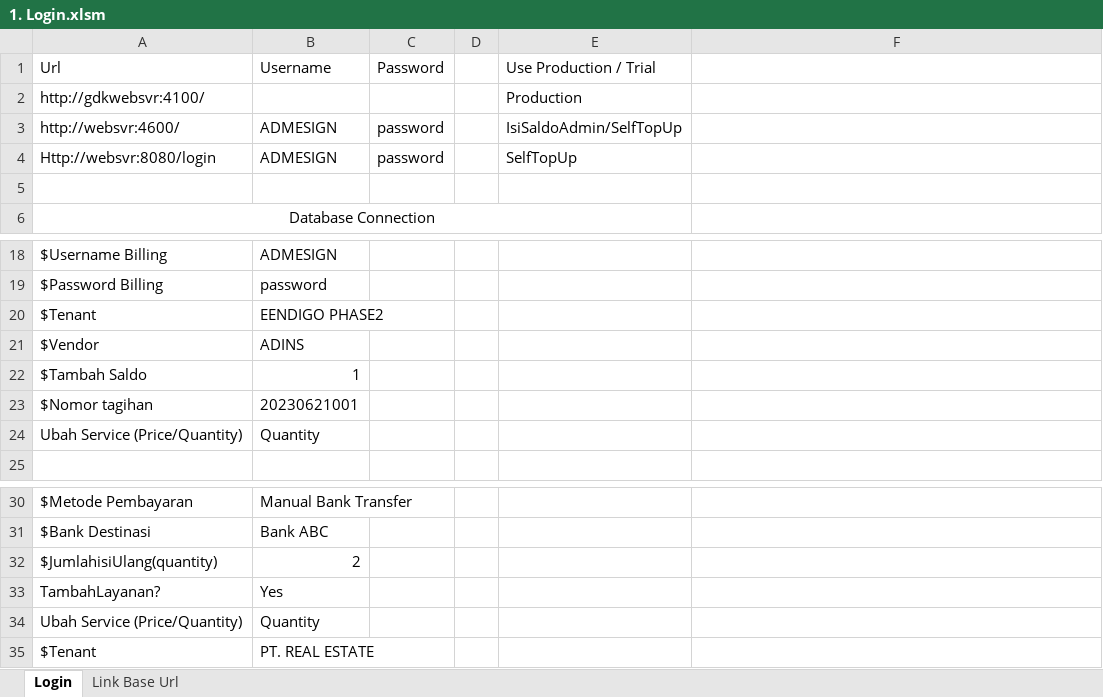
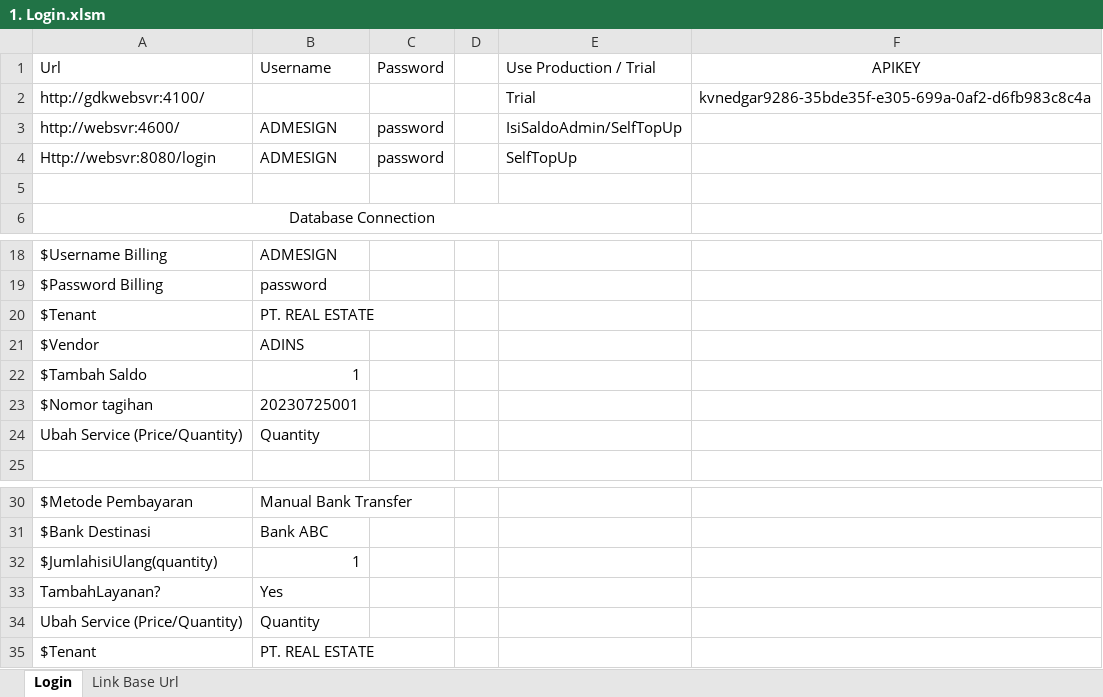
Before and after one commit to qcadins/ATAPIAAS, an Excel workbook: 1. Login.xlsm, sheet Login, drawn as a sheet; only a part is shown, gaps mark what is left out; values as stored, in another font and other column widths than the file's, no borders; charts and pictures and conditional formats not drawn; the diff names each change by its address in the sheet, - before the commit and + after, or states it on an @@ line.

Commit message:
Add files via upload

```diff
--- a/1. Login.xlsm (sheet Login)
+++ b/1. Login.xlsm (sheet Login)
-F1: (empty)
+F1: APIKEY
-E2 (Use Production / Trial): Production
+E2 (Use Production / Trial): Trial
-F2 (APIKEY): (empty)
+F2 (APIKEY): kvnedgar9286-35bde35f-e305-699a-0af2-d6fb983c8c4a
-B20 (Username): EENDIGO PHASE2
+B20 (Username): PT. REAL ESTATE
-B23 (Username): 20230621001
+B23 (Username): 20230725001
-B32 (Username): 2
+B32 (Username): 1
```
Also changed, not shown: charts or pictures.
